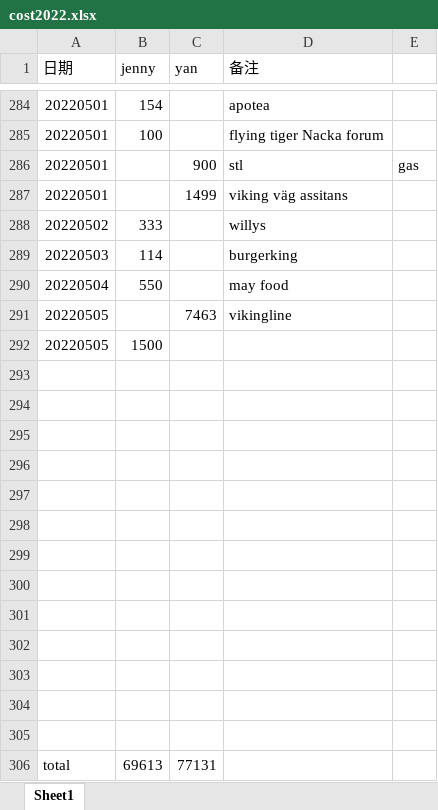
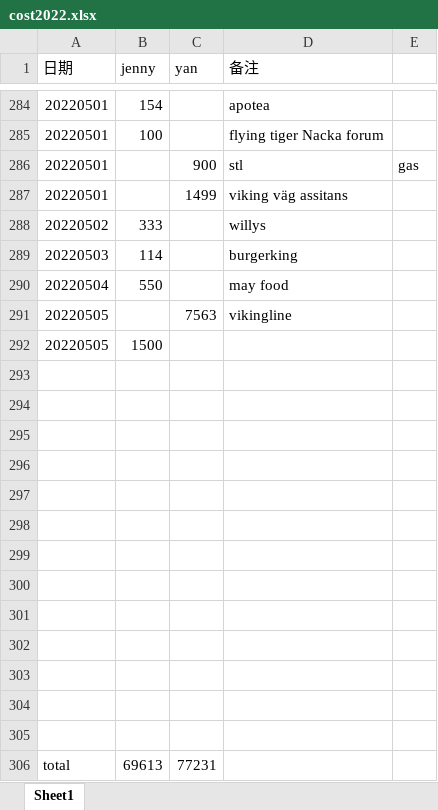
Before and after one commit to yanhuanwang/cost2022, an Excel workbook: cost2022.xlsx, sheet Sheet1, drawn as a sheet; only a part is shown, gaps mark what is left out; values as stored, in another font and other column widths than the file's, no borders; the diff names each change by its address in the sheet, - before the commit and + after, or states it on an @@ line.

Commit message:
20220506

```diff
--- a/cost2022.xlsx (sheet Sheet1)
+++ b/cost2022.xlsx (sheet Sheet1)
-C291 (yan): 7463
+C291 (yan): 7563
-C306 (yan): 77131
+C306 (yan): 77231
```
